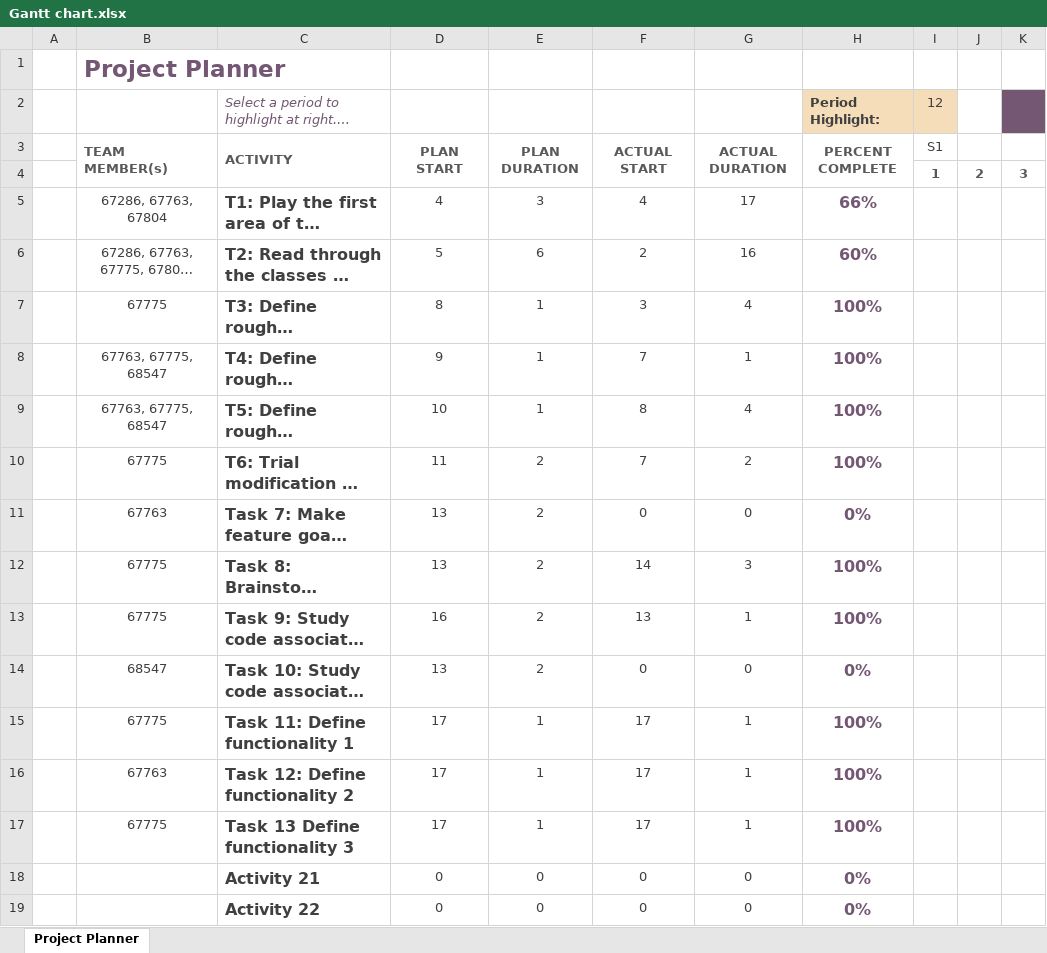
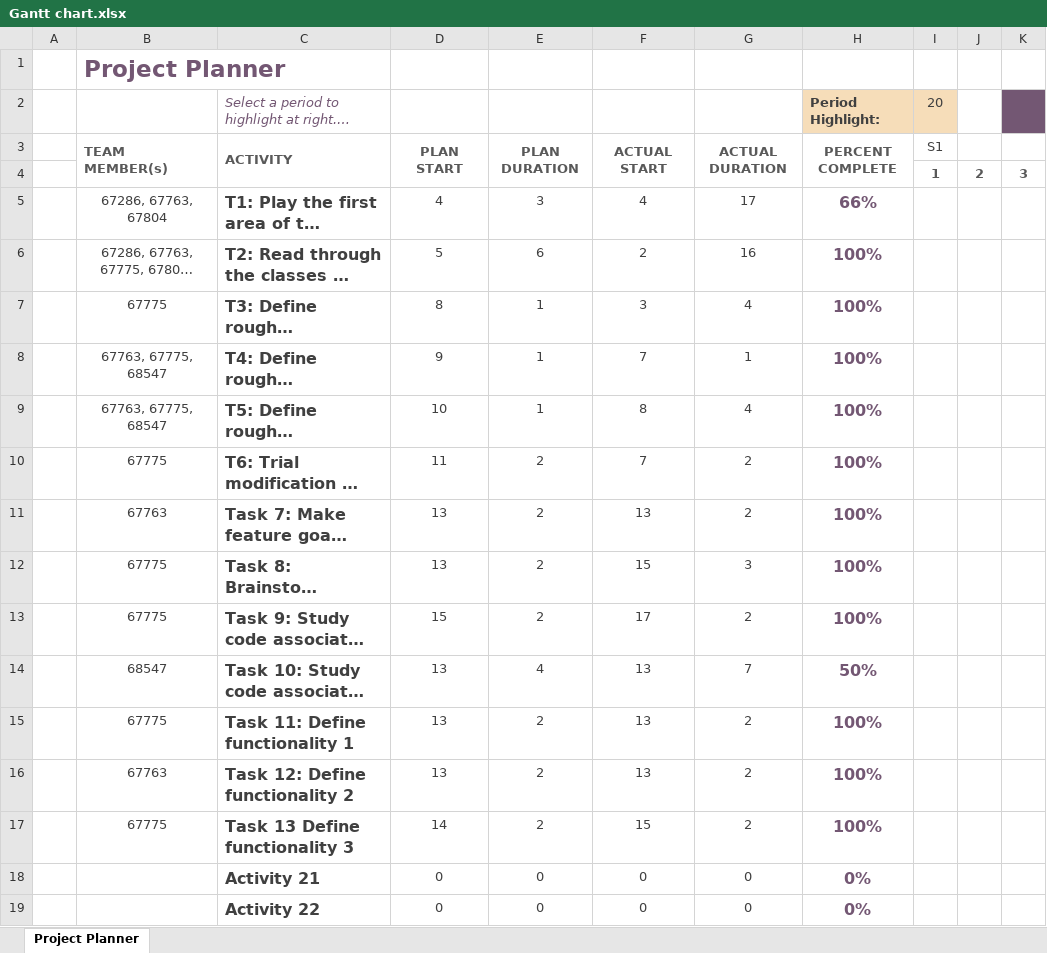
Before and after one commit to gabits17/Mindustry-Add-ons-SE-Project, an Excel workbook: SE202526/Management/Gantt chart.xlsx, sheet Project Planner, drawn as a sheet; only a part is shown; long unchanged cells end in …; values as stored, in another font and other column widths than the file's, no borders; conditional formats not drawn; the diff names each change by its address in the sheet, - before the commit and + after, or states it on an @@ line.

```diff
--- a/SE202526/Management/Gantt chart.xlsx (sheet Project Planner)
+++ b/SE202526/Management/Gantt chart.xlsx (sheet Project Planner)
-I2: 12
+I2: 20
-H6 (Period Highlight:): 60%
+H6 (Period Highlight:): 100%
-F11: 0
+F11: 13
-G11: 0
+G11: 2
-H11 (Period Highlight:): 0%
+H11 (Period Highlight:): 100%
-F12: 14
+F12: 15
-D13: 16
+D13: 15
-F13: 13
+F13: 17
-G13: 1
+G13: 2
-E14: 2
+E14: 4
-F14: 0
+F14: 13
-G14: 0
+G14: 7
-H14 (Period Highlight:): 0%
+H14 (Period Highlight:): 50%
-D15:D16: 17
+D15:D16: 13
-E15:E17: 1
+E15:E17: 2
-F15:F16: 17
+F15:F16: 13
-G15:G17: 1
+G15:G17: 2
-D17: 17
+D17: 14
-F17: 17
+F17: 15
```
Also changed, not shown: SE202526/Management/Sprint2/burndown/Sprint2_Burndown.xlsx, 11 other files.
